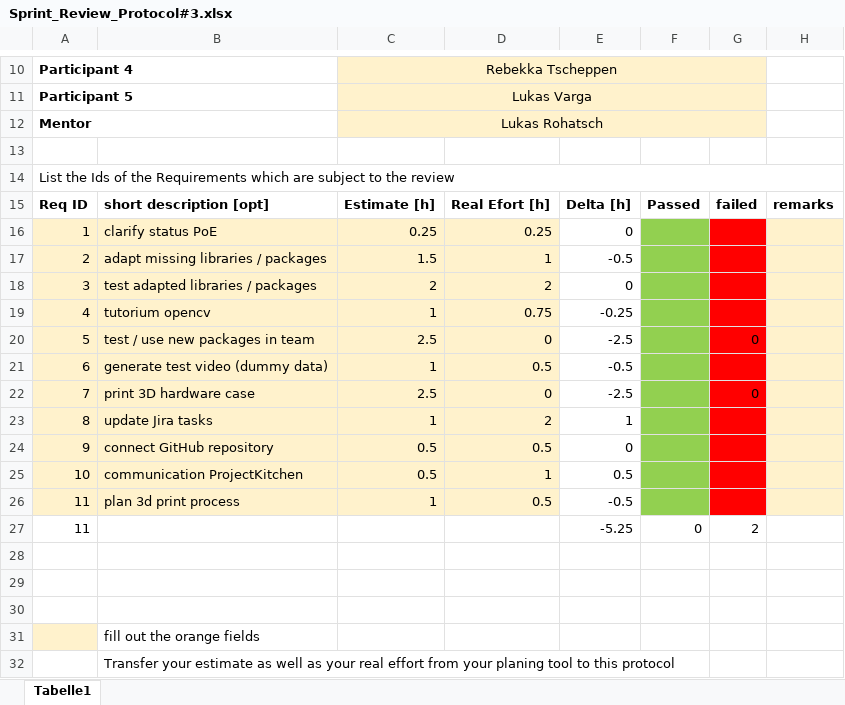
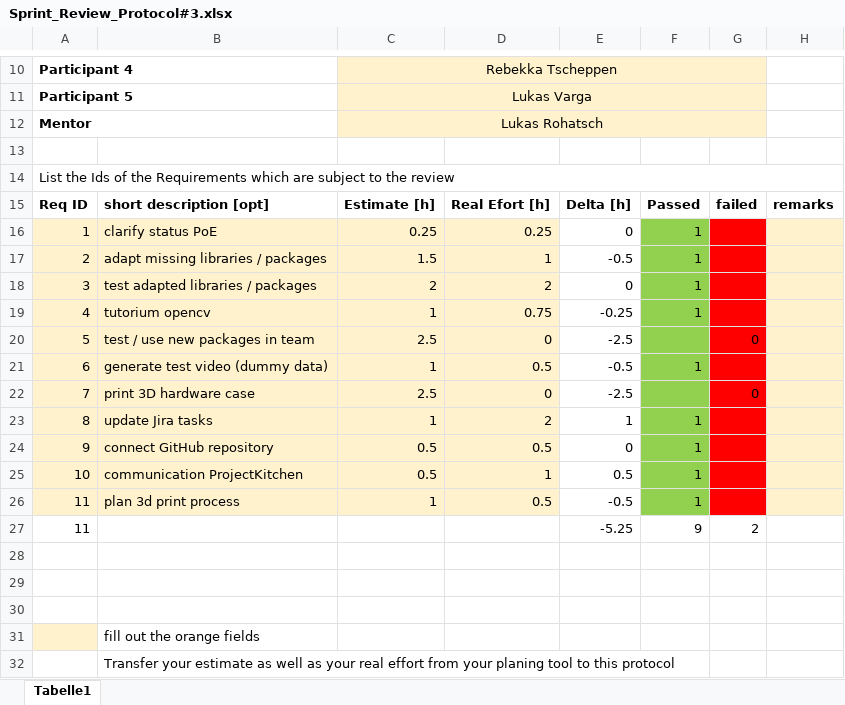
Before and after one commit to unravelet/theObserver, an Excel workbook: doc/SprintReviewProtocols/Sprint_Review_Protocol#3.xlsx, sheet Tabelle1, drawn as a sheet; only a part is shown, gaps mark what is left out; values as stored, in another font and other column widths than the file's, no borders; the diff names each change by its address in the sheet, - before the commit and + after, or states it on an @@ line.

Commit message:
added/adapted review protocol and screenshot email projectkitchen

```diff
--- a/doc/SprintReviewProtocols/Sprint_Review_Protocol#3.xlsx (sheet Tabelle1)
+++ b/doc/SprintReviewProtocols/Sprint_Review_Protocol#3.xlsx (sheet Tabelle1)
-F16:F19: (empty)
+F16:F19: 1
-F21: (empty)
+F21: 1
-F23:F26: (empty)
+F23:F26: 1
-F27: 0
+F27: 9
```
Also changed, not shown: 2 other files.
